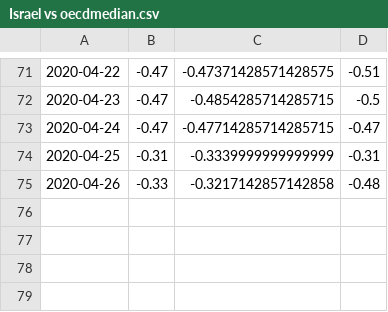
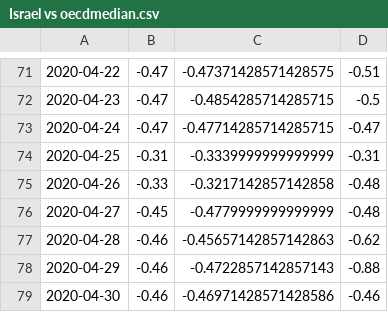
Before and after one commit to Eladweller/COVID-19-worldwide-analysis, a CSV file: Israel vs oecdmedian.csv, drawn as a sheet; only a part is shown, gaps mark what is left out; the diff names each change by its address in the sheet, - before the commit and + after, or states it on an @@ line.

```diff
--- a/Israel vs oecdmedian.csv
+++ b/Israel vs oecdmedian.csv
+row 76: 2020-04-27 | -0.45 | -0.4779999999999999 | -0.48
+row 77: 2020-04-28 | -0.46 | -0.45657142857142863 | -0.62
+row 78: 2020-04-29 | -0.46 | -0.4722857142857143 | -0.88
+row 79: 2020-04-30 | -0.46 | -0.46971428571428586 | -0.46
```
Also changed, not shown: data/COVID-19 daily.csv, data/time_series_covid19_confirmed_global.csv, 38 other files.
